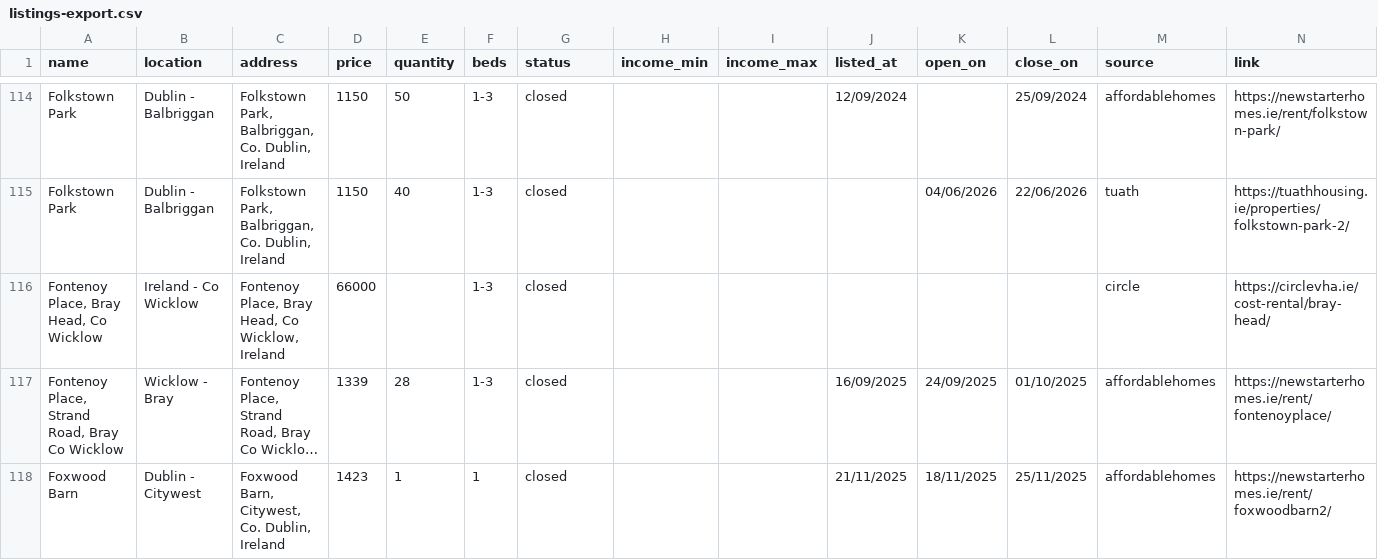
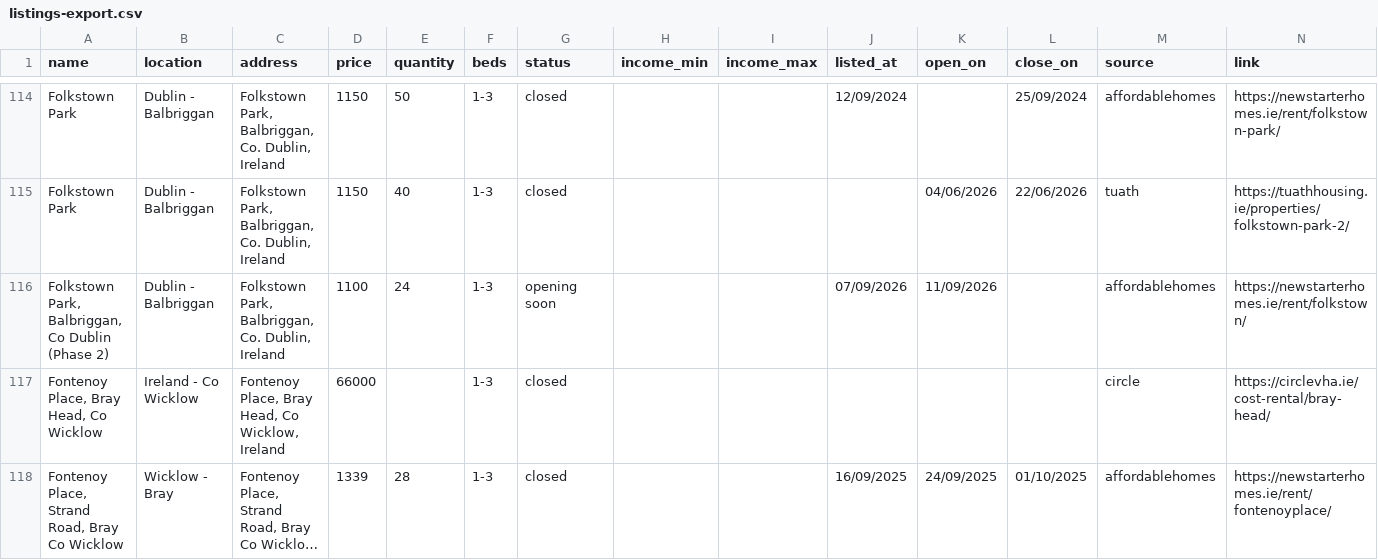
Before and after one commit to costrentalhub/costrentalhub.github.io, a CSV file: data/listings-export.csv, drawn as a sheet; only a part is shown, gaps mark what is left out; the shorter side is filled out with more unchanged rows; long unchanged cells end in …; the diff names each change by its address in the sheet, - before the commit and + after, or states it on an @@ line.

```diff
--- a/data/listings-export.csv
+++ b/data/listings-export.csv
+row 116: Folkstown Park, Balbriggan, Co Dublin (Phase 2) | Dublin - Balbriggan | Folkstown Park, Balbriggan, Co. Dublin, Ireland | 1100 | 24 | 1-3 | opening soon |  |  | 07/09/2026 | 11/09/2026 |  | affordablehomes | https://newstarterhomes.ie/rent/folkstown/
```
Also changed, not shown: 2 other files.
